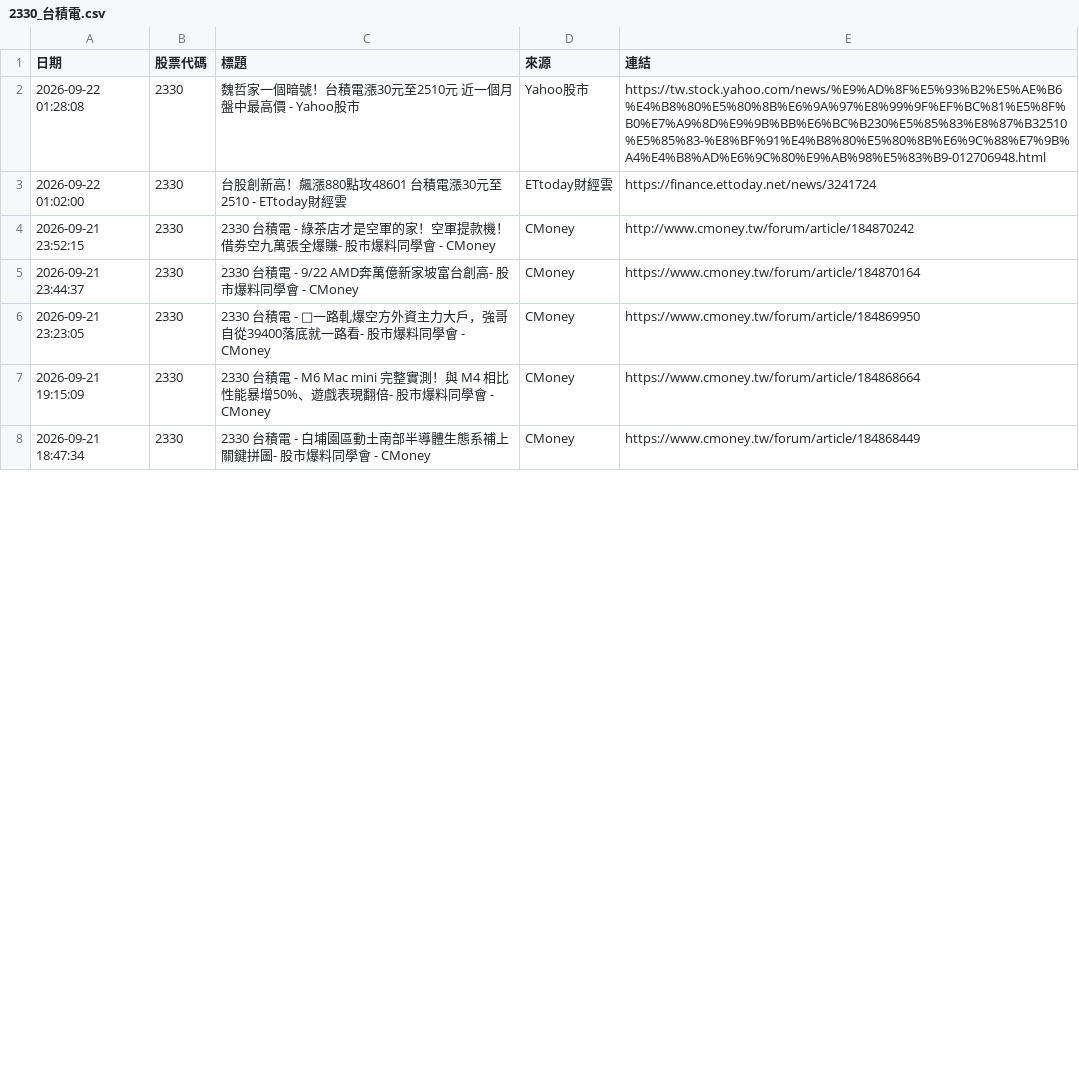
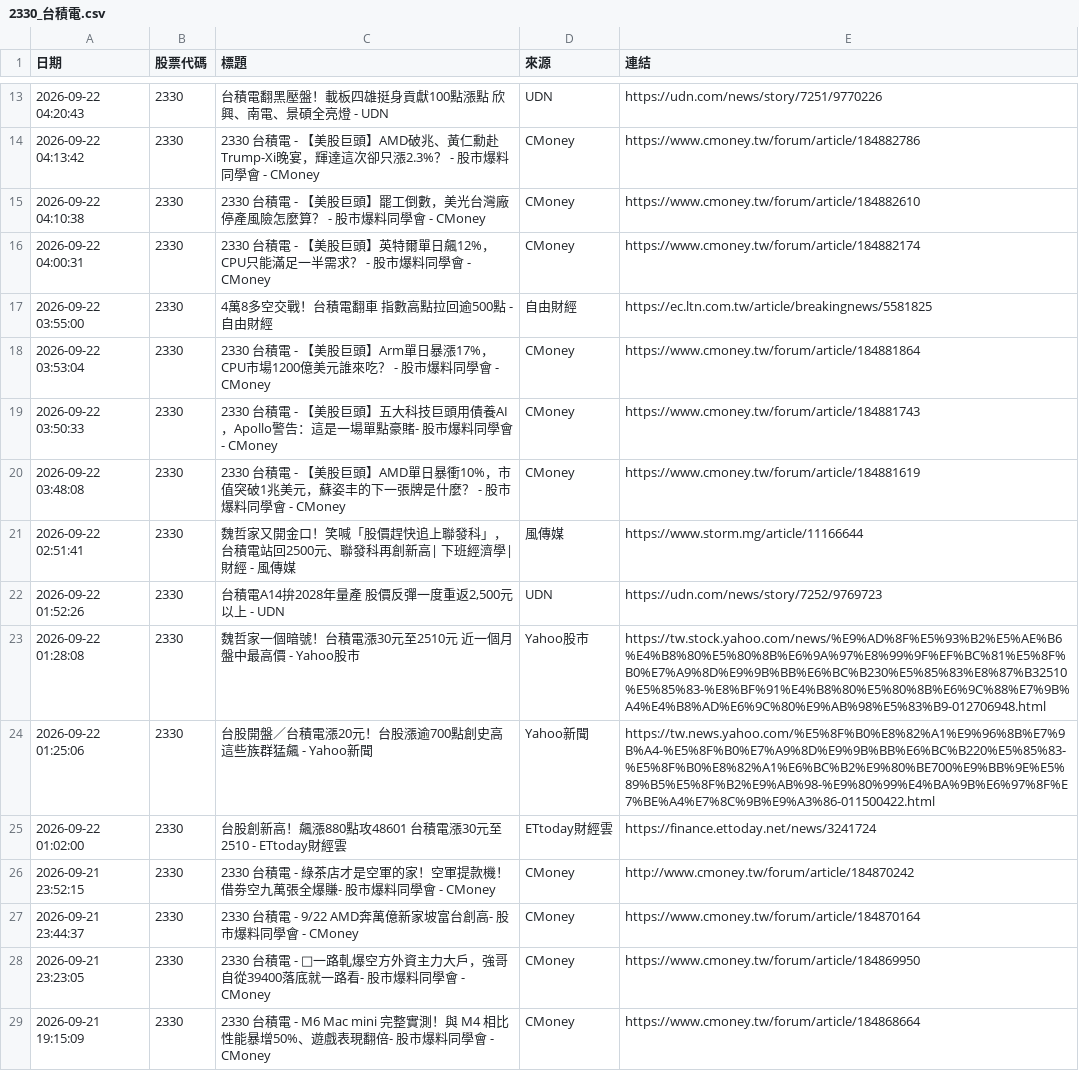
Before and after one commit to winnievsai/stock-news-bot, a CSV file: news/2330_台積電.csv, drawn as a sheet; only a part is shown, gaps mark what is left out; the shorter side is filled out with more unchanged rows; the diff covers the shown part only; the diff names each change by its address in the sheet, - before the commit and + after, or states it on an @@ line.

```diff
--- a/news/2330_台積電.csv
+++ b/news/2330_台積電.csv
+row 13: 2026-09-22 04:20:43 | 2330 | 台積電翻黑壓盤！載板四雄挺身貢獻100點漲點 欣興、南電、景碩全亮燈 - UDN | UDN | https://udn.com/news/story/7251/9770226
+row 14: 2026-09-22 04:13:42 | 2330 | 2330 台積電 - 【美股巨頭】AMD破兆、黃仁勳赴Trump-Xi晚宴，輝達這次卻只漲2.3%？ - 股市爆料同學會 - CMoney | CMoney | https://www.cmoney.tw/forum/article/184882786
+row 15: 2026-09-22 04:10:38 | 2330 | 2330 台積電 - 【美股巨頭】罷工倒數，美光台灣廠停產風險怎麼算？ - 股市爆料同學會 - CMoney | CMoney | https://www.cmoney.tw/forum/article/184882610
+row 16: 2026-09-22 04:00:31 | 2330 | 2330 台積電 - 【美股巨頭】英特爾單日飆12%，CPU只能滿足一半需求？ - 股市爆料同學會 - CMoney | CMoney | https://www.cmoney.tw/forum/article/184882174
+row 17: 2026-09-22 03:55:00 | 2330 | 4萬8多空交戰！台積電翻車 指數高點拉回逾500點 - 自由財經 | 自由財經 | https://ec.ltn.com.tw/article/breakingnews/5581825
+row 18: 2026-09-22 03:53:04 | 2330 | 2330 台積電 - 【美股巨頭】Arm單日暴漲17%，CPU市場1200億美元誰來吃？ - 股市爆料同學會 - CMoney | CMoney | https://www.cmoney.tw/forum/article/184881864
+row 19: 2026-09-22 03:50:33 | 2330 | 2330 台積電 - 【美股巨頭】五大科技巨頭用債養AI，Apollo警告：這是一場單點豪賭- 股市爆料同學會 - CMoney | CMoney | https://www.cmoney.tw/forum/article/184881743
+row 20: 2026-09-22 03:48:08 | 2330 | 2330 台積電 - 【美股巨頭】AMD單日暴衝10%，市值突破1兆美元，蘇姿丰的下一張牌是什麼？ - 股市爆料同學會 - CMoney | CMoney | https://www.cmoney.tw/forum/article/184881619
+row 21: 2026-09-22 02:51:41 | 2330 | 魏哲家又開金口！笑喊「股價趕快追上聯發科」，台積電站回2500元、聯發科再創新高| 下班經濟學| 財經 - 風傳媒 | 風傳媒 | https://www.storm.mg/article/11166644
+row 22: 2026-09-22 01:52:26 | 2330 | 台積電A14拚2028年量產 股價反彈一度重返2,500元以上 - UDN | UDN | https://udn.com/news/story/7252/9769723
+row 24: 2026-09-22 01:25:06 | 2330 | 台股開盤／台積電漲20元！台股漲逾700點創史高 這些族群猛飆 - Yahoo新聞 | Yahoo新聞 | https://tw.news.yahoo.com/%E5%8F%B0%E8%82%A1%E9%96%8B%E7%9B%A4-%E5%8F%B0%E7%A9%8D%E9%9B%BB%E6%BC%B220%E5%85%83-%E5%8F%B0%E8%82%A1%E6%BC%B2%E9%80%BE700%E9%BB%9E%E5%89%B5%E5%8F%B2%E9%AB%98-%E9%80%99%E4%BA%9B%E6%97%8F%E7%BE%A4%E7%8C%9B%E9%A3%86-011500422.html
```
Also changed, not shown: 11 added rows elsewhere in this file, news/0050_元大台灣50.csv, news/2454_聯發科.csv, 50 other files.
